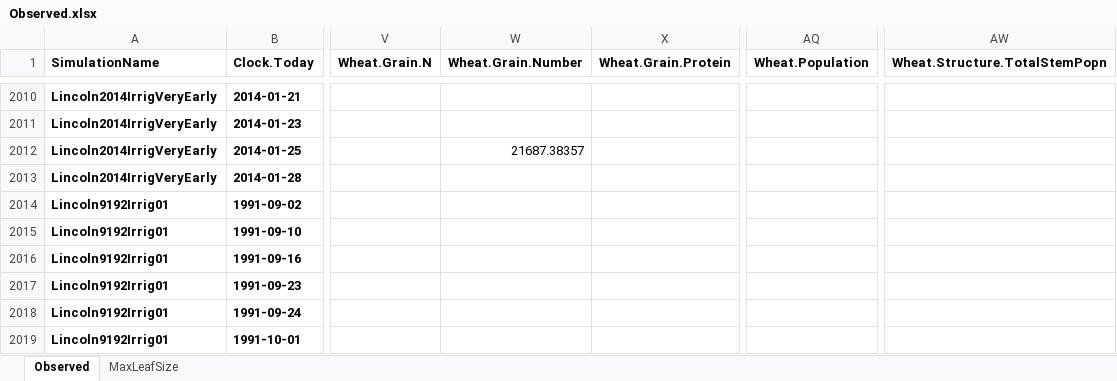
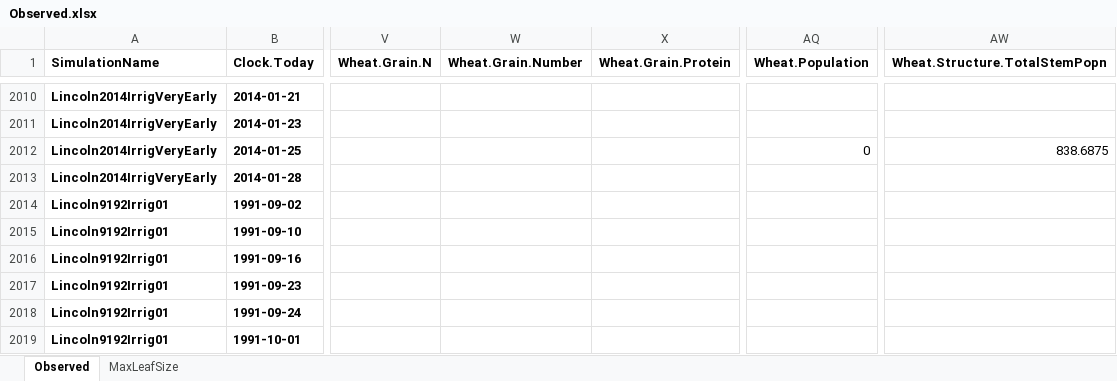
Before and after one commit to APSIMInitiative/ApsimX, an Excel workbook: Prototypes/Wheat/Observed.xlsx, sheet Observed, drawn as a sheet; only a part is shown, gaps mark what is left out; values as stored, in another font and other column widths than the file's, no borders; the diff covers the shown part only; the diff names each change by its address in the sheet, - before the commit and + after, or states it on an @@ line.

Commit message:
remove wheat changes

```diff
--- a/Prototypes/Wheat/Observed.xlsx (sheet Observed)
+++ b/Prototypes/Wheat/Observed.xlsx (sheet Observed)
-W2012 (Wheat.Grain.Number): 21687.38357
+W2012 (Wheat.Grain.Number): (empty)
-AQ2012 (Wheat.Population): (empty)
+AQ2012 (Wheat.Population): 0
-AW2012 (Wheat.Structure.TotalStemPopn): (empty)
+AW2012 (Wheat.Structure.TotalStemPopn): 838.6875
```
Also changed, not shown: 15 edited cells elsewhere in this sheet, 1 other file.
